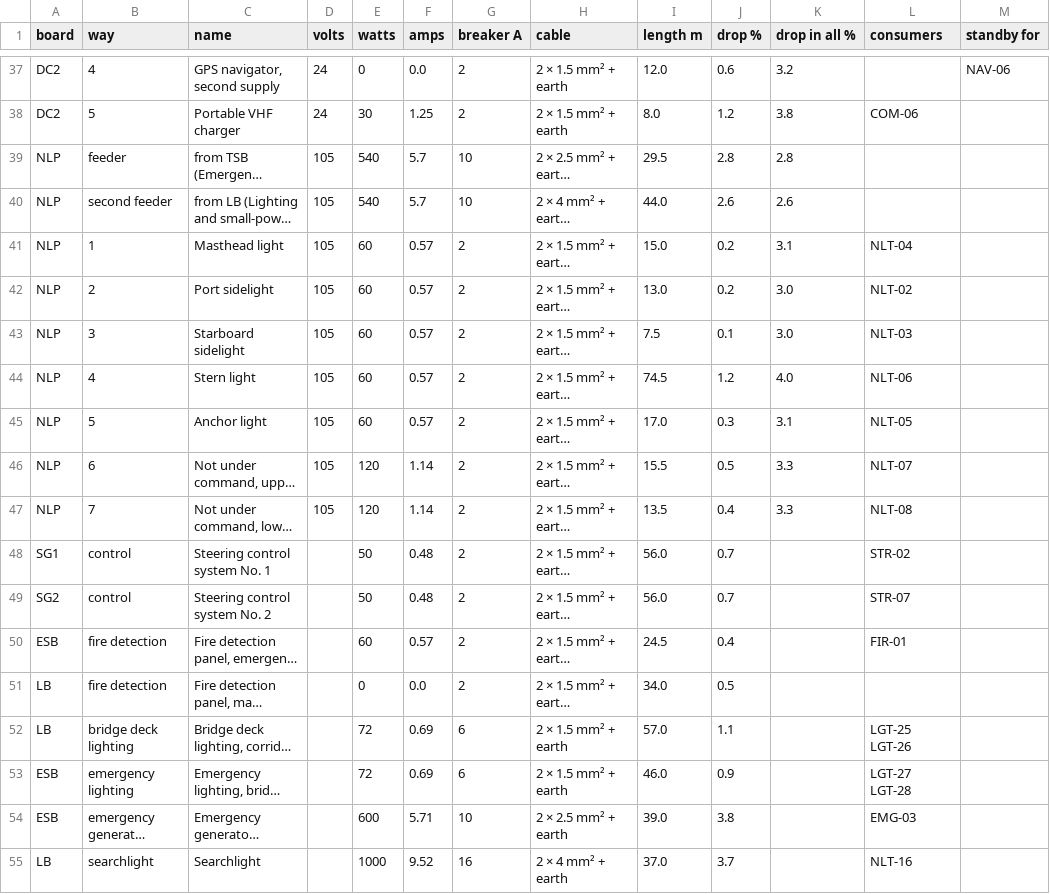
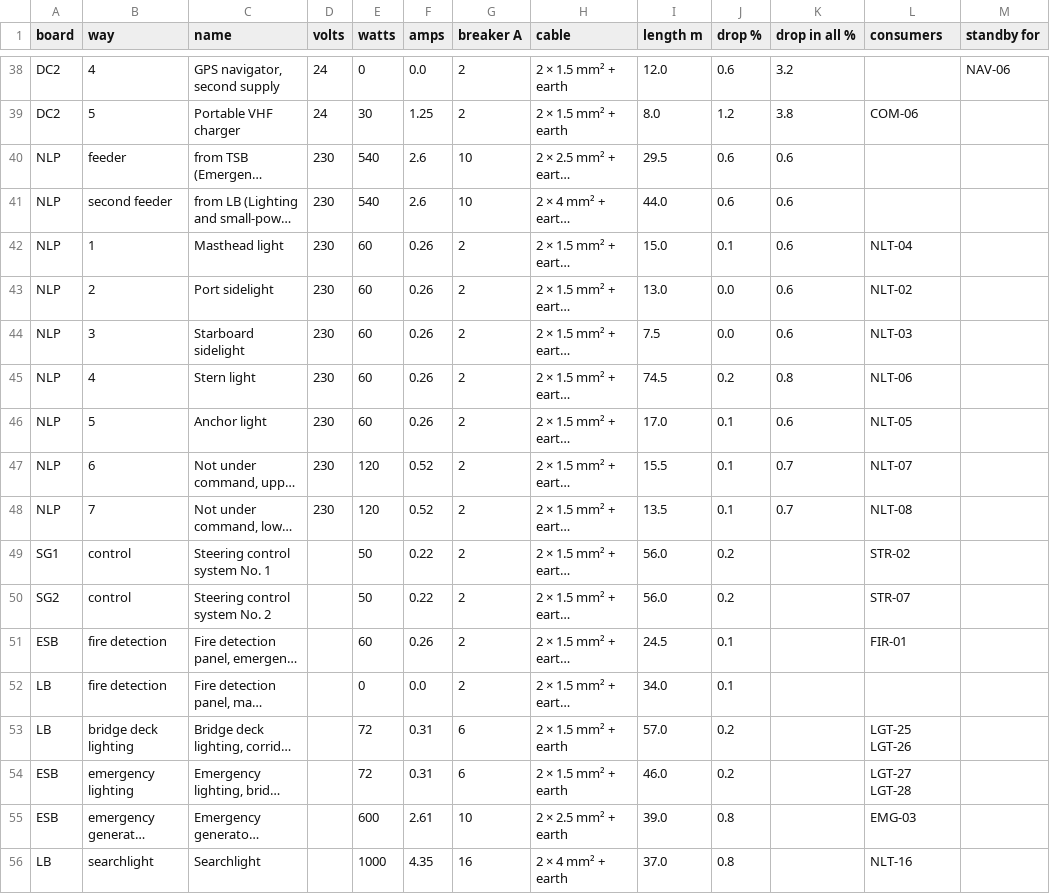
Before and after one commit to nj22az/nj22az.github.io, a CSV file: ferry/systems/out/bridge-circuits.csv, drawn as a sheet; only a part is shown, gaps mark what is left out; long unchanged cells end in …; addresses are those after the commit; the diff covers the shown part only; the diff names each change by its address in the sheet, - before the commit and + after, or states it on an @@ line.

```diff
--- a/ferry/systems/out/bridge-circuits.csv
+++ b/ferry/systems/out/bridge-circuits.csv
-D40:D48 (volts): 105
+D40:D48 (volts): 230
-F40:F41 (amps): 5.7
+F40:F41 (amps): 2.6
-J40 (drop %): 2.8
+J40 (drop %): 0.6
-K40 (drop in all %): 2.8
+K40 (drop in all %): 0.6
-J41 (drop %): 2.6
+J41 (drop %): 0.6
-K41 (drop in all %): 2.6
+K41 (drop in all %): 0.6
-F42:F46 (amps): 0.57
+F42:F46 (amps): 0.26
-J42 (drop %): 0.2
+J42 (drop %): 0.1
-K42 (drop in all %): 3.1
+K42 (drop in all %): 0.6
-J43 (drop %): 0.2
+J43 (drop %): 0.0
-K43:K44 (drop in all %): 3.0
+K43:K44 (drop in all %): 0.6
-J44 (drop %): 0.1
+J44 (drop %): 0.0
-J45 (drop %): 1.2
+J45 (drop %): 0.2
-K45 (drop in all %): 4.0
+K45 (drop in all %): 0.8
-J46 (drop %): 0.3
+J46 (drop %): 0.1
-K46 (drop in all %): 3.1
+K46 (drop in all %): 0.6
-F47:F48 (amps): 1.14
+F47:F48 (amps): 0.52
-J47 (drop %): 0.5
+J47 (drop %): 0.1
-K47:K48 (drop in all %): 3.3
+K47:K48 (drop in all %): 0.7
-J48 (drop %): 0.4
+J48 (drop %): 0.1
-F49:F50 (amps): 0.48
+F49:F50 (amps): 0.22
-J49:J50 (drop %): 0.7
+J49:J50 (drop %): 0.2
-F51 (amps): 0.57
+F51 (amps): 0.26
-J51 (drop %): 0.4
+J51 (drop %): 0.1
-J52 (drop %): 0.5
+J52 (drop %): 0.1
-F53:F54 (amps): 0.69
+F53:F54 (amps): 0.31
-J53 (drop %): 1.1
+J53 (drop %): 0.2
-J54 (drop %): 0.9
+J54 (drop %): 0.2
-F55 (amps): 5.71
+F55 (amps): 2.61
-J55 (drop %): 3.8
+J55 (drop %): 0.8
-F56 (amps): 9.52
+F56 (amps): 4.35
-J56 (drop %): 3.7
+J56 (drop %): 0.8
```
Also changed, not shown: 1 added row and 57 edited cells elsewhere in this file, ferry/systems/out/bridge-components.csv, ferry/systems/out/bridge-nets.csv, 15 other files.
